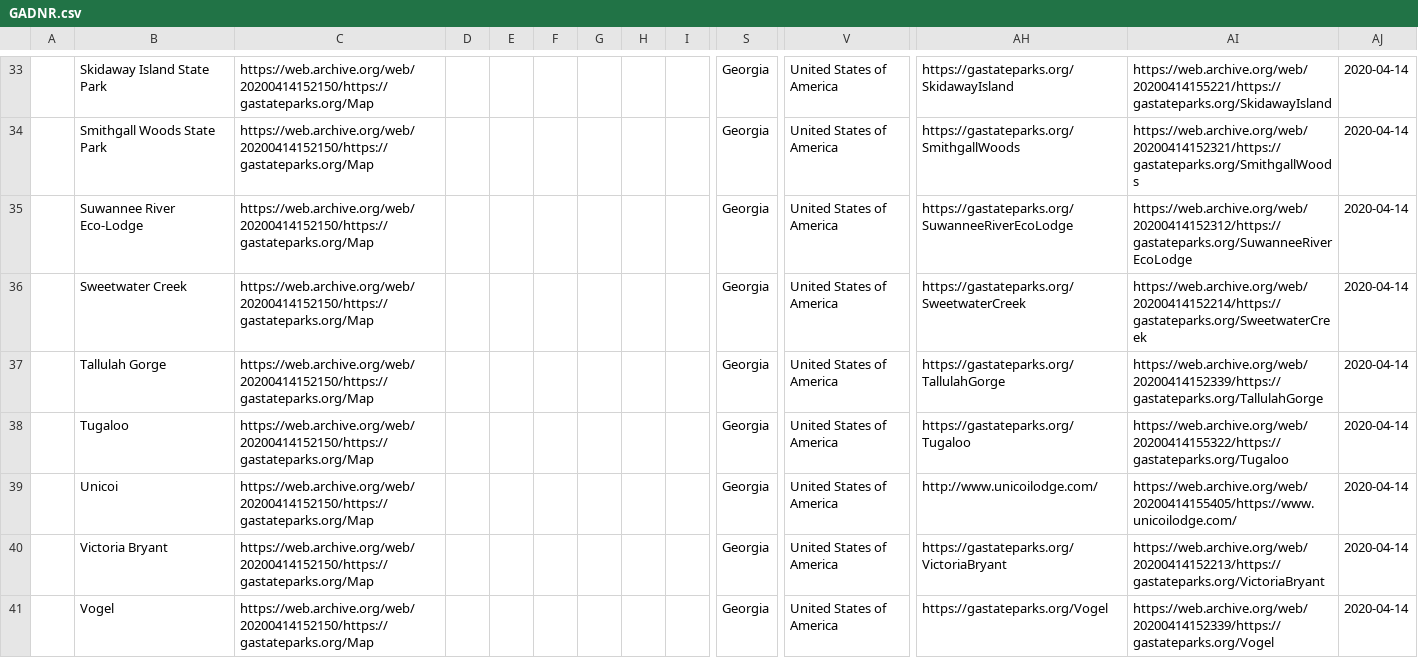
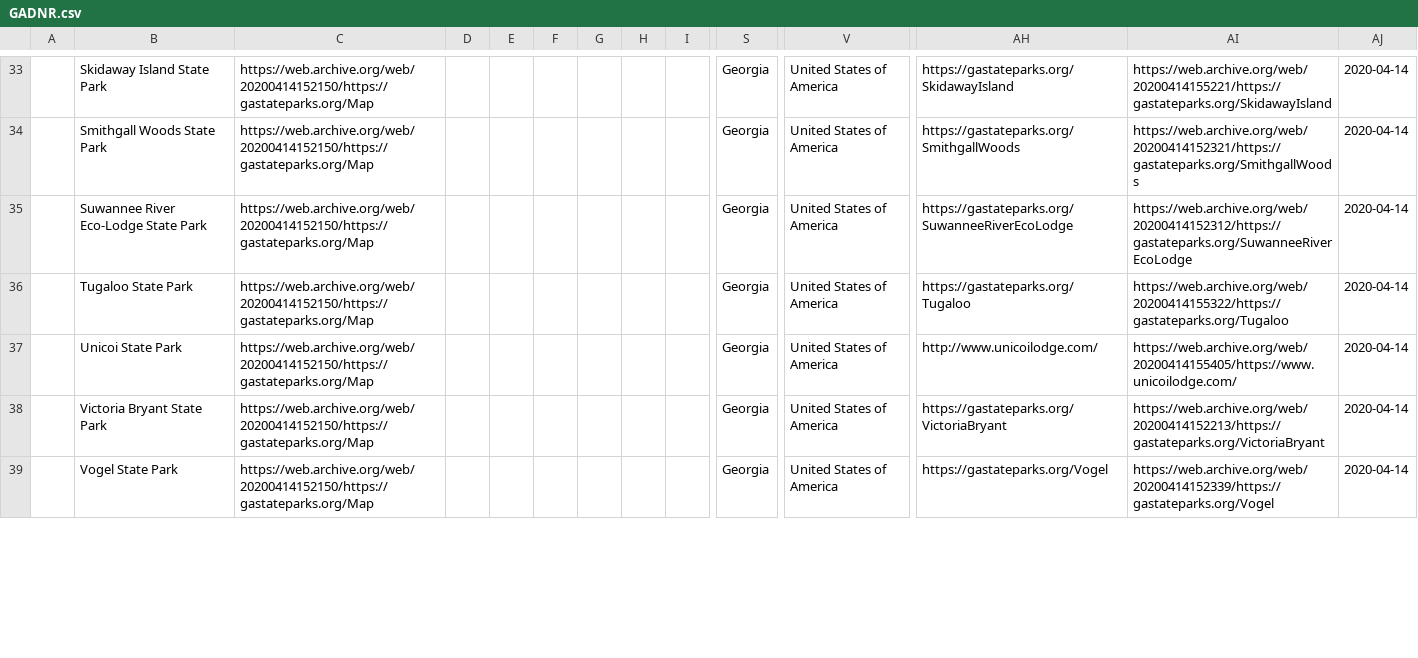
Before and after one commit to AUC-Woodruff-Library/GaNCH-data, a CSV file: data/GADNR.csv, drawn as a sheet; only a part is shown, gaps mark what is left out; removed rows and columns are numbered as before the commit, all else as after; rows hold the shown columns only; the diff covers the shown part only; the diff names each change by its address in the sheet, - before the commit and + after, or states it on an @@ line.

Commit message:
GADNR update

```diff
--- a/data/GADNR.csv
+++ b/data/GADNR.csv
-B35: Suwannee River Eco-Lodge
+B35: Suwannee River Eco-Lodge State Park
-row 36:  | Sweetwater Creek | https://web.archive.org/web/20200414152150/https://gastateparks.org/Map |  |  |  |  |  |  | Georgia | United States of America | https://gastateparks.org/SweetwaterCreek | https://web.archive.org/web/20200414152214/https://gastateparks.org/SweetwaterCreek | 2020-04-14
-row 37:  | Tallulah Gorge | https://web.archive.org/web/20200414152150/https://gastateparks.org/Map |  |  |  |  |  |  | Georgia | United States of America | https://gastateparks.org/TallulahGorge | https://web.archive.org/web/20200414152339/https://gastateparks.org/TallulahGorge | 2020-04-14
-B36: Tugaloo
+B36: Tugaloo State Park
-B37: Unicoi
+B37: Unicoi State Park
-B38: Victoria Bryant
+B38: Victoria Bryant State Park
-B39: Vogel
+B39: Vogel State Park
```
Also changed, not shown: 15 removed rows and 7 edited cells elsewhere in this file.
